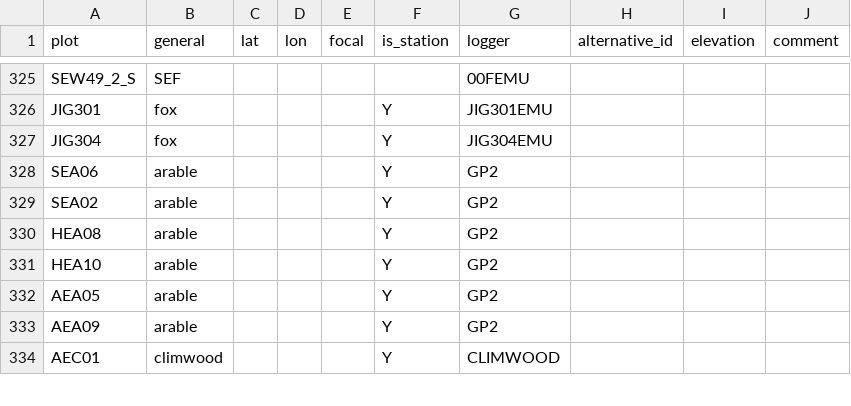
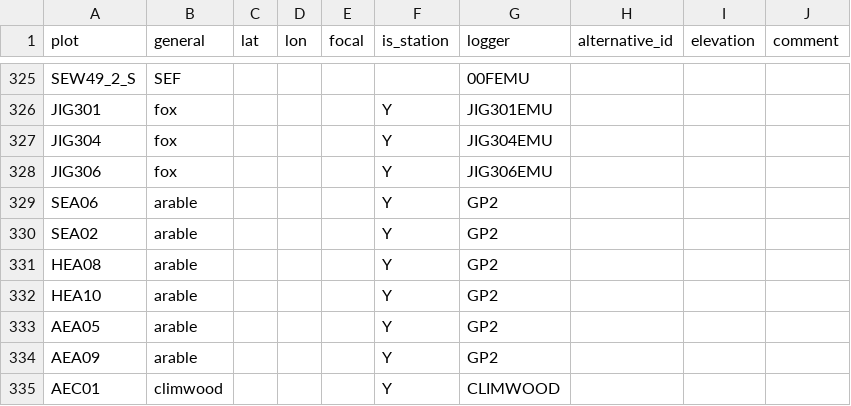
Before and after one commit to environmentalinformatics-marburg/tubedb, a CSV file: config/nature40/plot_inventory.csv, drawn as a sheet; only a part is shown, gaps mark what is left out; the diff names each change by its address in the sheet, - before the commit and + after, or states it on an @@ line.

Commit message:
config natur40 added plot

```diff
--- a/config/nature40/plot_inventory.csv
+++ b/config/nature40/plot_inventory.csv
+row 328: JIG306 | fox |  |  |  | Y | JIG306EMU
```
Also changed, not shown: 2 other files.
